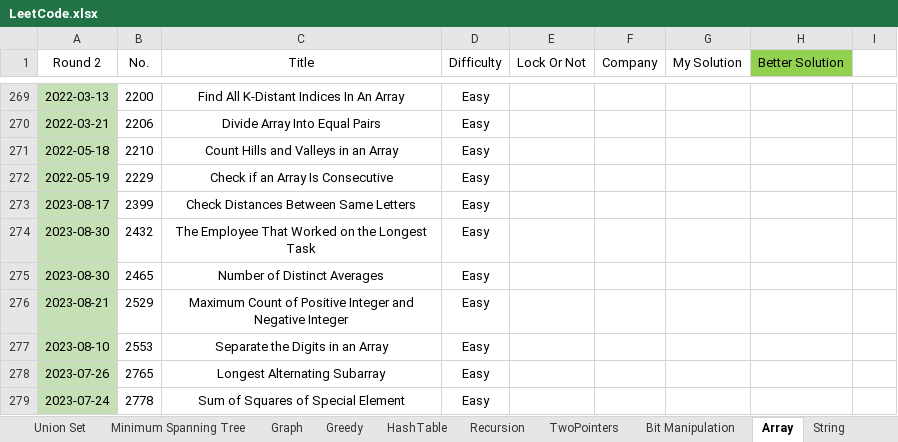
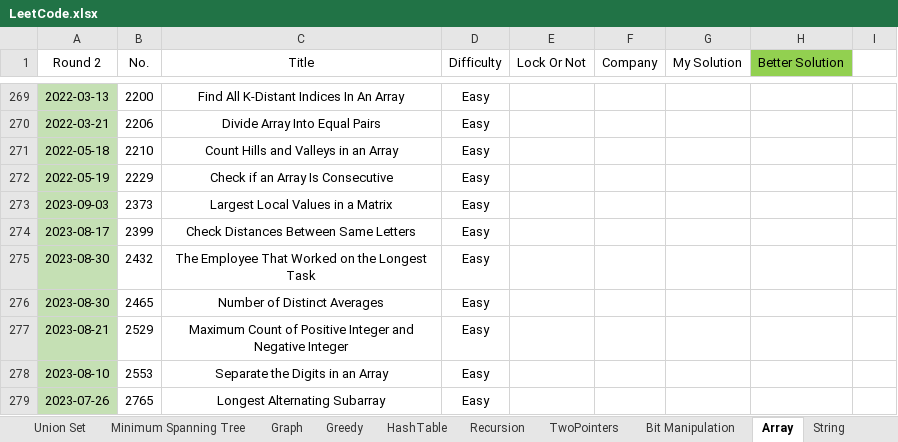
Before and after one commit to wenzhejiao/LeetCode, an Excel workbook: LeetCode.xlsx, sheet Array, drawn as a sheet; only a part is shown, gaps mark what is left out; the shorter side is filled out with more unchanged rows; values as stored, in another font and other column widths than the file's, no borders; conditional formats not drawn; the diff names each change by its address in the sheet, - before the commit and + after, or states it on an @@ line.

Commit message:
Solved problem 2373 Category: Array Difficulty: Easy

```diff
--- a/LeetCode.xlsx (sheet Array)
+++ b/LeetCode.xlsx (sheet Array)
+row 273: 2023-09-03 | 2373 | Largest Local Values in a Matrix | Easy
```
Also changed, not shown: 1 other file.
